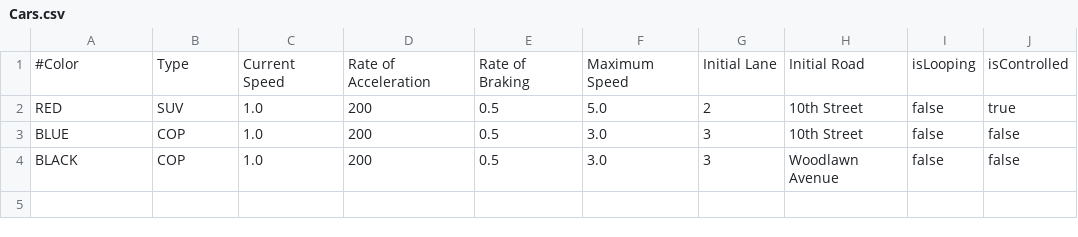
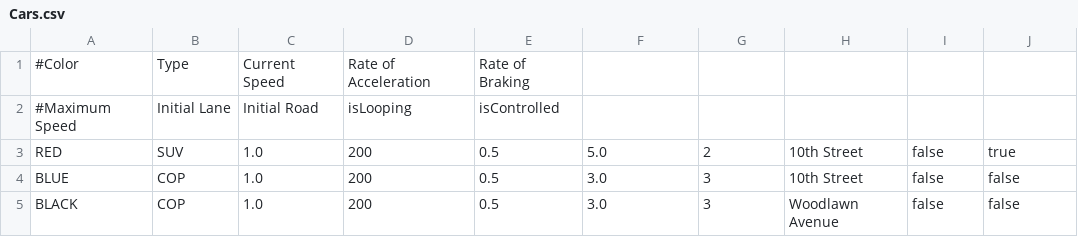
Before and after one commit to vizkid2005/CarSimulator, a CSV file: src/InitialFiles/Cars.csv, drawn as a sheet.

Commit message:
Small commit

```diff
--- a/src/InitialFiles/Cars.csv
+++ b/src/InitialFiles/Cars.csv
@@ -1,2 +1,3 @@
-#Color,Type,Current Speed,Rate of Acceleration,Rate of Braking,Maximum Speed,Initial Lane,Initial Road,isLooping,isControlled
+#Color,Type,Current Speed,Rate of Acceleration,Rate of Braking,
+#Maximum Speed,Initial Lane,Initial Road,isLooping,isControlled
 RED,SUV,1.0,200,0.5,5.0,2,10th Street,false,true
```
